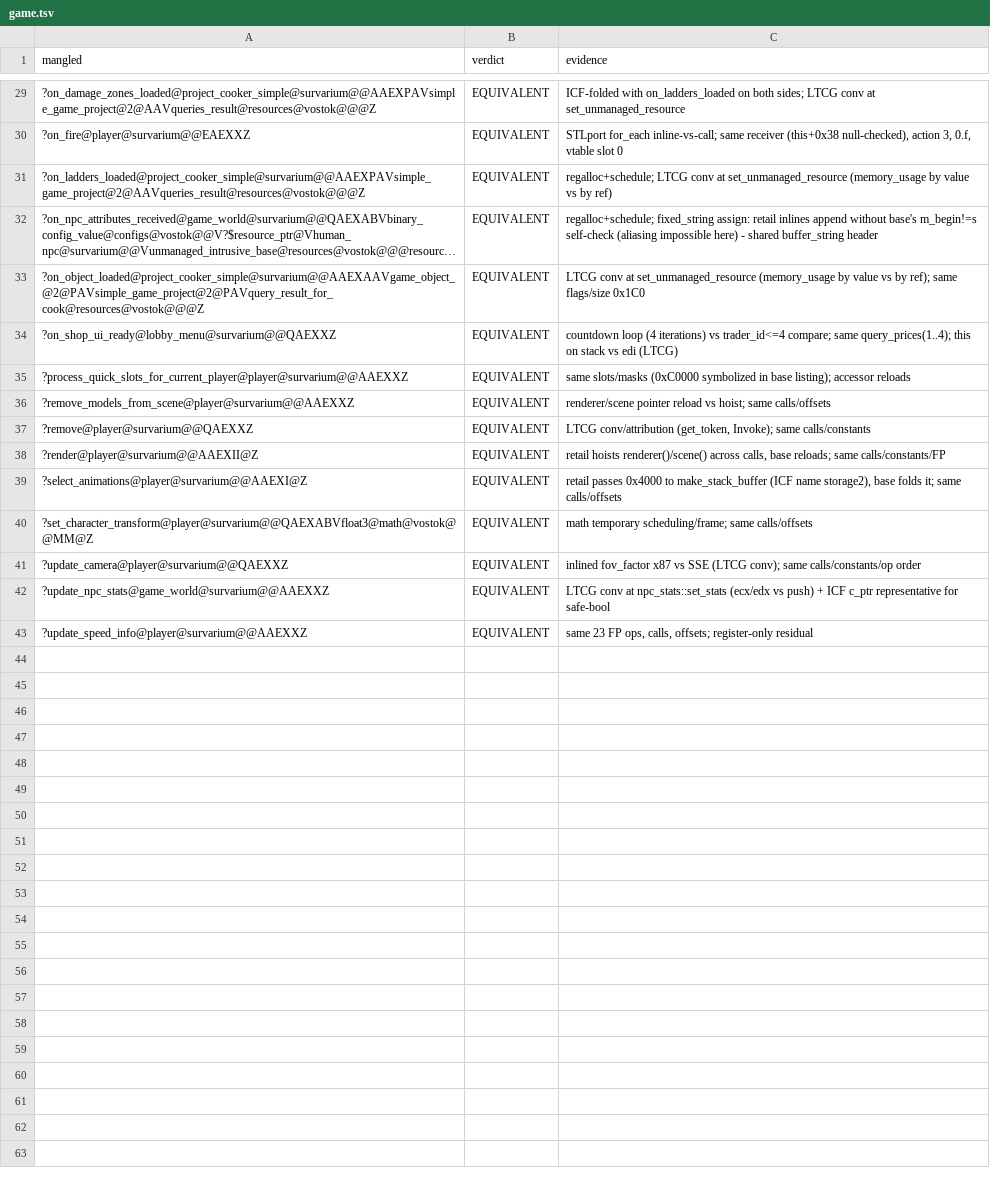
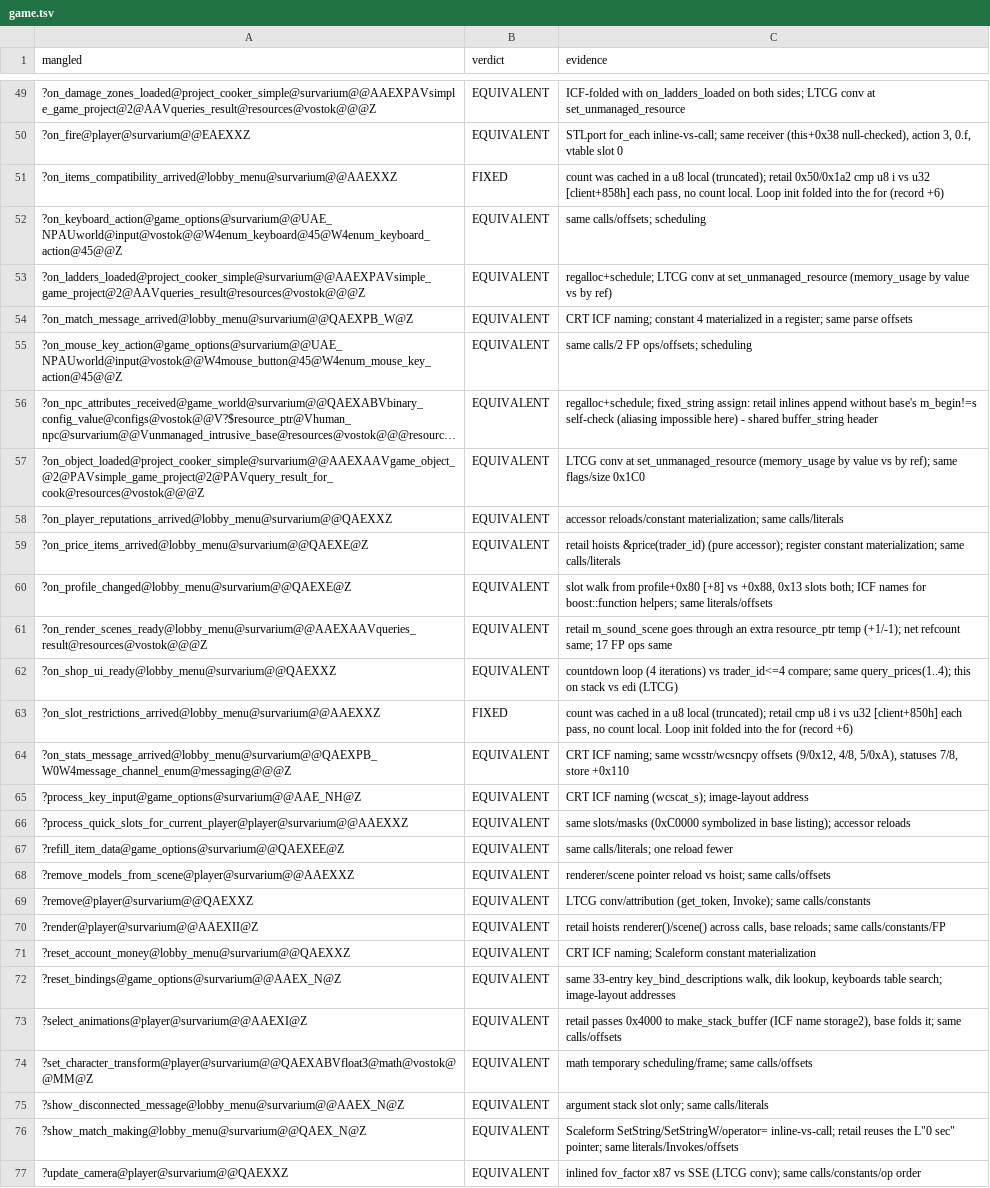
Before and after one commit to srp-survarium/vostok, a TSV file: docs/binary_matching/behavior_audit/game.tsv, drawn as a sheet; only a part is shown, gaps mark what is left out; the shorter side is filled out with more unchanged rows; long unchanged cells end in …; the diff covers the shown part only; the diff names each change by its address in the sheet, - before the commit and + after, or states it on an @@ line.

```diff
--- a/docs/binary_matching/behavior_audit/game.tsv
+++ b/docs/binary_matching/behavior_audit/game.tsv
+row 51: ?on_items_compatibility_arrived@lobby_menu@survarium@@AAEXXZ | FIXED | count was cached in a u8 local (truncated); retail 0x50/0x1a2 cmp u8 i vs u32 [client+858h] each pass, no count local. Loop init folded into the for (record +6)
+row 52: ?on_keyboard_action@game_options@survarium@@UAE_NPAUworld@input@vostok@@W4enum_keyboard@45@W4enum_keyboard_action@45@@Z | EQUIVALENT | same calls/offsets; scheduling
+row 54: ?on_match_message_arrived@lobby_menu@survarium@@QAEXPB_W@Z | EQUIVALENT | CRT ICF naming; constant 4 materialized in a register; same parse offsets
+row 55: ?on_mouse_key_action@game_options@survarium@@UAE_NPAUworld@input@vostok@@W4mouse_button@45@W4enum_mouse_key_action@45@@Z | EQUIVALENT | same calls/2 FP ops/offsets; scheduling
+row 58: ?on_player_reputations_arrived@lobby_menu@survarium@@QAEXXZ | EQUIVALENT | accessor reloads/constant materialization; same calls/literals
+row 59: ?on_price_items_arrived@lobby_menu@survarium@@QAEXE@Z | EQUIVALENT | retail hoists &price(trader_id) (pure accessor); register constant materialization; same calls/literals
+row 60: ?on_profile_changed@lobby_menu@survarium@@QAEXE@Z | EQUIVALENT | slot walk from profile+0x80 [+8] vs +0x88, 0x13 slots both; ICF names for boost::function helpers; same literals/offsets
+row 61: ?on_render_scenes_ready@lobby_menu@survarium@@AAEXAAVqueries_result@resources@vostok@@@Z | EQUIVALENT | retail m_sound_scene goes through an extra resource_ptr temp (+1/-1); net refcount same; 17 FP ops same
+row 63: ?on_slot_restrictions_arrived@lobby_menu@survarium@@AAEXXZ | FIXED | count was cached in a u8 local (truncated); retail cmp u8 i vs u32 [client+850h] each pass, no count local. Loop init folded into the for (record +6)
+row 64: ?on_stats_message_arrived@lobby_menu@survarium@@QAEXPB_W0W4message_channel_enum@messaging@@@Z | EQUIVALENT | CRT ICF naming; same wcsstr/wcsncpy offsets (9/0x12, 4/8, 5/0xA), statuses 7/8, store +0x110
+row 65: ?process_key_input@game_options@survarium@@AAE_NH@Z | EQUIVALENT | CRT ICF naming (wcscat_s); image-layout address
+row 67: ?refill_item_data@game_options@survarium@@QAEXEE@Z | EQUIVALENT | same calls/literals; one reload fewer
+row 71: ?reset_account_money@lobby_menu@survarium@@QAEXXZ | EQUIVALENT | CRT ICF naming; Scaleform constant materialization
+row 72: ?reset_bindings@game_options@survarium@@AAEX_N@Z | EQUIVALENT | same 33-entry key_bind_descriptions walk, dik lookup, keyboards table search; image-layout addresses
+row 75: ?show_disconnected_message@lobby_menu@survarium@@AAEX_N@Z | EQUIVALENT | argument stack slot only; same calls/literals
+row 76: ?show_match_making@lobby_menu@survarium@@QAEX_N@Z | EQUIVALENT | Scaleform SetString/SetStringW/operator= inline-vs-call; retail reuses the L"0 sec" pointer; same literals/Invokes/offsets
```
Also changed, not shown: 23 added rows elsewhere in this file, 1 other file.
